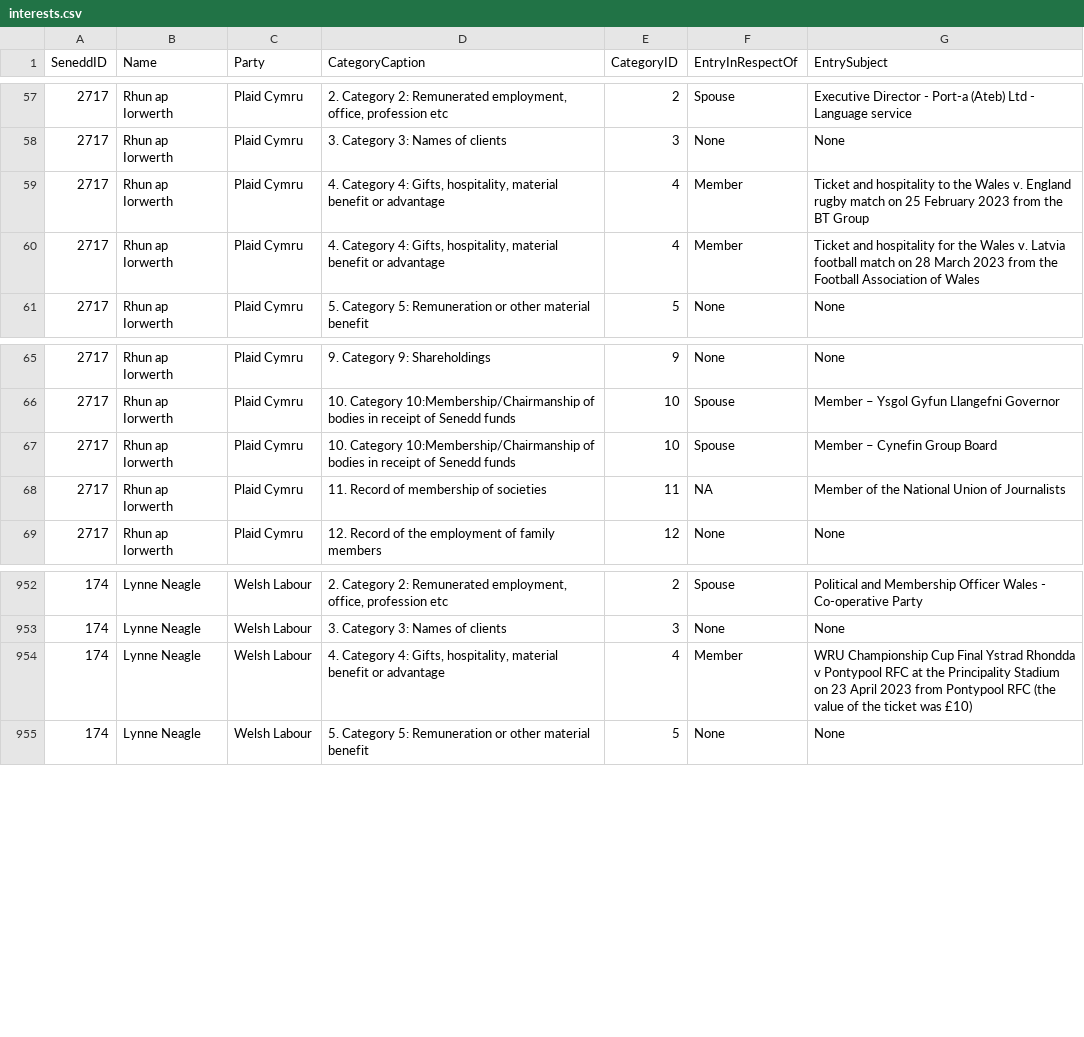
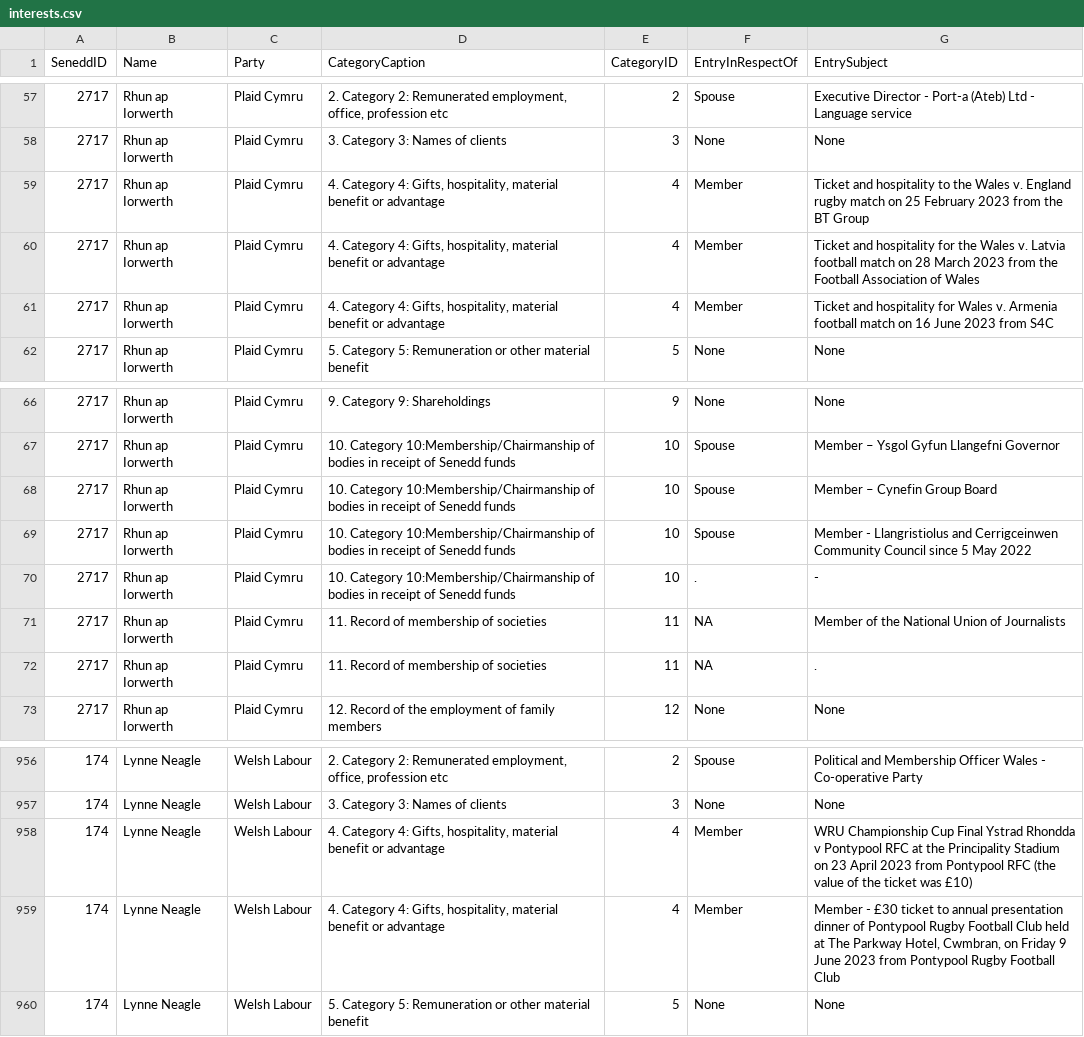
Before and after one commit to stupidpupil/senedd_scraper, a CSV file: interests.csv, drawn as a sheet; only a part is shown, gaps mark what is left out; the diff names each change by its address in the sheet, - before the commit and + after, or states it on an @@ line.

```diff
--- a/interests.csv
+++ b/interests.csv
+row 61: 2717 | Rhun ap Iorwerth | Plaid Cymru | 4. Category 4: Gifts, hospitality, material benefit or advantage | 4 | Member | Ticket and hospitality for Wales v. Armenia football match on 16 June 2023 from S4C
+row 69: 2717 | Rhun ap Iorwerth | Plaid Cymru | 10. Category 10:Membership/Chairmanship of bodies in receipt of Senedd funds | 10 | Spouse | Member - Llangristiolus and Cerrigceinwen Community Council since 5 May 2022
+row 70: 2717 | Rhun ap Iorwerth | Plaid Cymru | 10. Category 10:Membership/Chairmanship of bodies in receipt of Senedd funds | 10 | . | -
+row 72: 2717 | Rhun ap Iorwerth | Plaid Cymru | 11. Record of membership of societies | 11 | NA | .
+row 959: 174 | Lynne Neagle | Welsh Labour | 4. Category 4: Gifts, hospitality, material benefit or advantage | 4 | Member | Member - £30 ticket to annual presentation dinner of Pontypool Rugby Football Club held at The Parkway Hotel, Cwmbran, on Friday 9 June 2023 from Pontypool Rugby Football Club
```
Also changed, not shown: members.csv, registers_by_senedd_id/174.csv, 2 other files.
